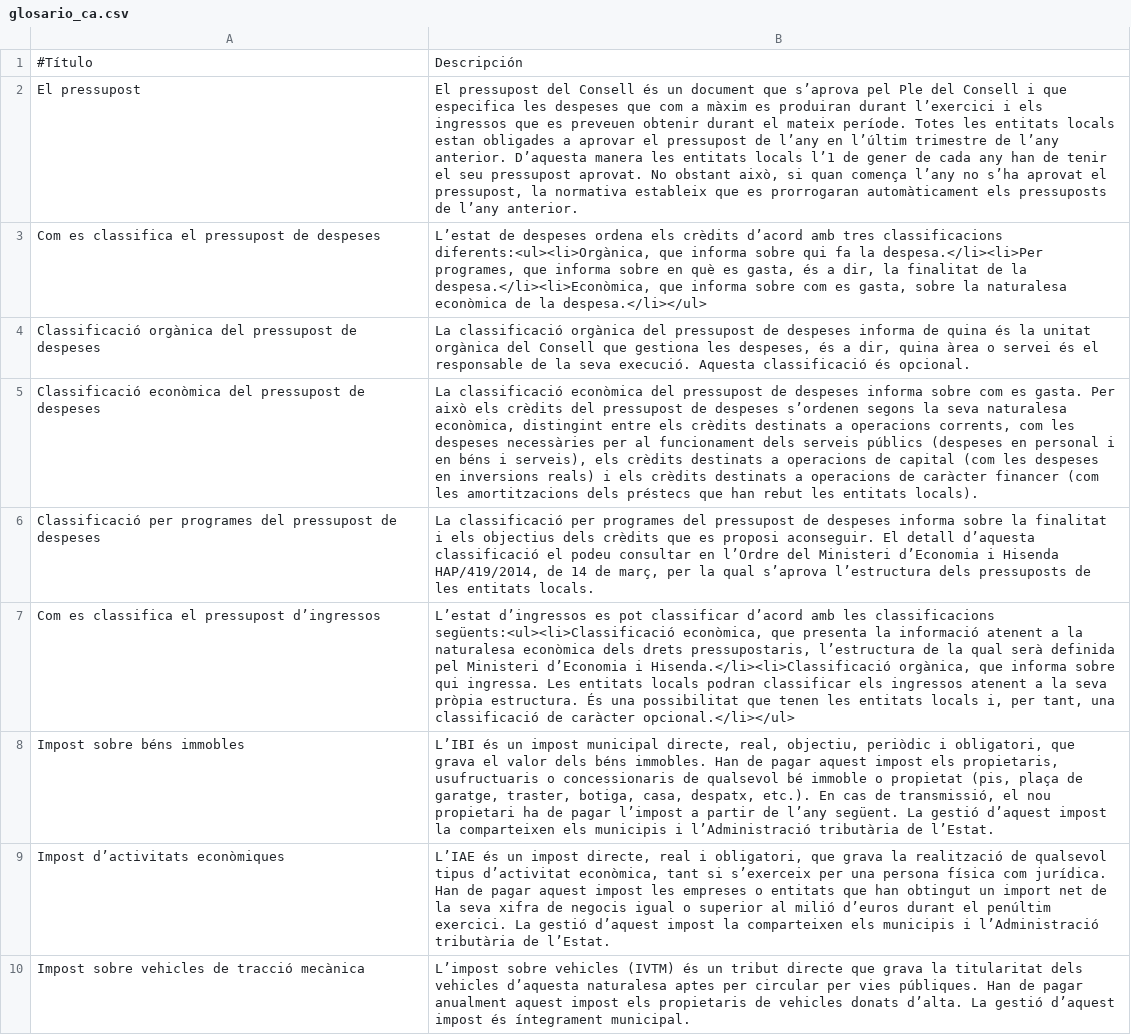
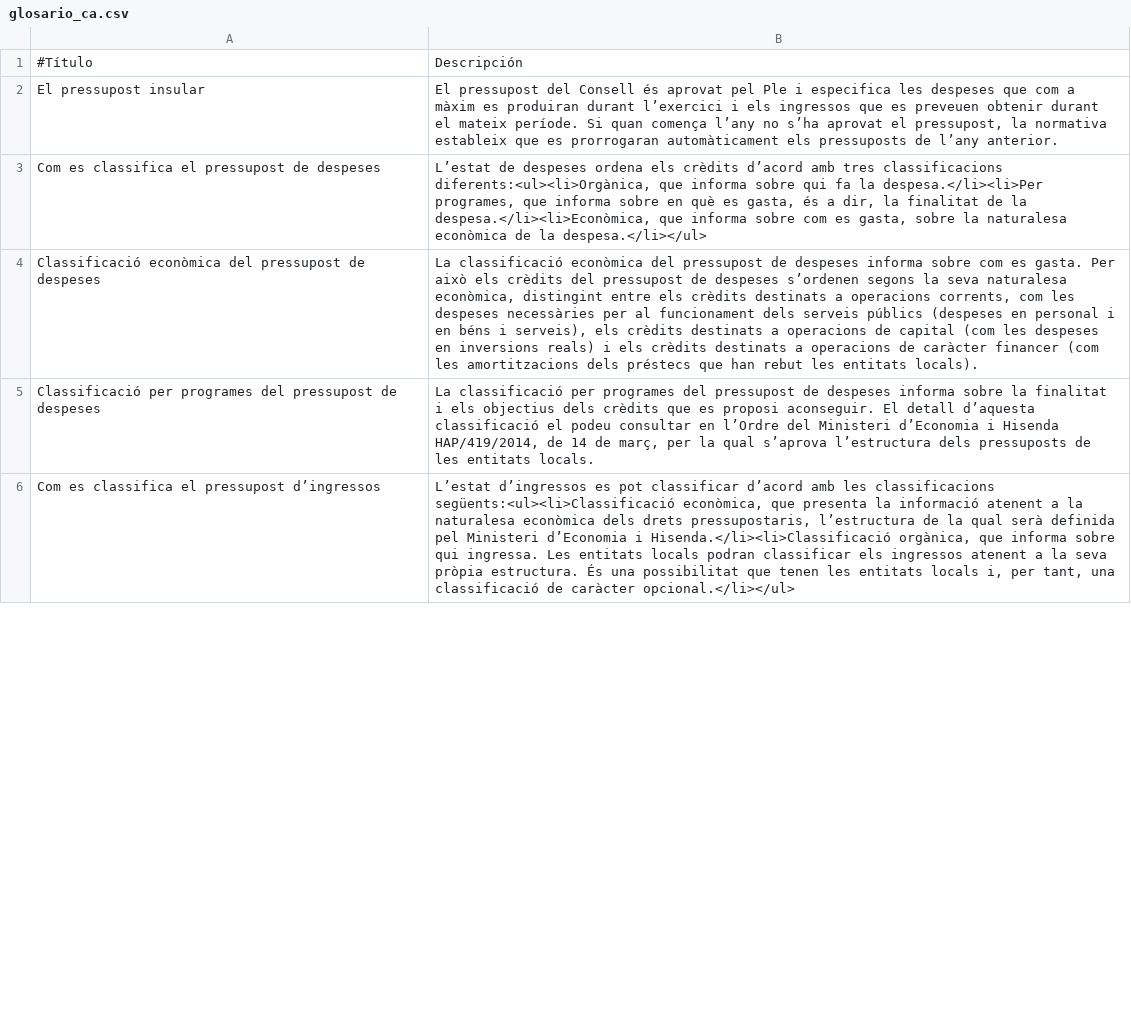
Before and after one commit to civio/presupuesto-menorca, a CSV file: data/glosario_ca.csv, drawn as a sheet; only a part is shown; removed rows and columns are numbered as before the commit, all else as after; the diff covers the shown part only; the diff names each change by its address in the sheet, - before the commit and + after, or states it on an @@ line.

Commit message:
Tweak glossary entries
civio/presupuesto-management#627

```diff
--- a/data/glosario_ca.csv
+++ b/data/glosario_ca.csv
-row 2: El pressupost | El pressupost del Consell és un document que s’aprova pel Ple del Consell i que especifica les despeses que com a màxim es produiran durant l’exercici i els ingressos que es preveuen obtenir durant el mateix període. Totes les entitats locals estan obligades a aprovar el pressupost de l’any en l’últim trimestre de l’any anterior. D’aquesta manera les entitats locals l’1 de gener de cada any han de tenir el seu pressupost aprovat. No obstant això, si quan comença l’any no s’ha aprovat el pressupost, la normativa estableix que es prorrogaran automàticament els pressuposts de l’any anterior.
+row 2: El pressupost insular | El pressupost del Consell és aprovat pel Ple i especifica les despeses que com a màxim es produiran durant l’exercici i els ingressos que es preveuen obtenir durant el mateix període. Si quan comença l’any no s’ha aprovat el pressupost, la normativa estableix que es prorrogaran automàticament els pressuposts de l’any anterior.
-row 4: Classificació orgànica del pressupost de despeses | La classificació orgànica del pressupost de despeses informa de quina és la unitat orgànica del Consell que gestiona les despeses, és a dir, quina àrea o servei és el responsable de la seva execució. Aquesta classificació és opcional.
-row 8: Impost sobre béns immobles | L’IBI és un impost municipal directe, real, objectiu, periòdic i obligatori, que grava el valor dels béns immobles. Han de pagar aquest impost els propietaris, usufructuaris o concessionaris de qualsevol bé immoble o propietat (pis, plaça de garatge, traster, botiga, casa, despatx, etc.). En cas de transmissió, el nou propietari ha de pagar l’impost a partir de l’any següent. La gestió d’aquest impost la comparteixen els municipis i l’Administració tributària de l’Estat.
-row 9: Impost d’activitats econòmiques | L’IAE és un impost directe, real i obligatori, que grava la realització de qualsevol tipus d’activitat econòmica, tant si s’exerceix per una persona física com jurídica. Han de pagar aquest impost les empreses o entitats que han obtingut un import net de la seva xifra de negocis igual o superior al milió d’euros durant el penúltim exercici. La gestió d’aquest impost la comparteixen els municipis i l’Administració tributària de l’Estat.
-row 10: Impost sobre vehicles de tracció mecànica | L’impost sobre vehicles (IVTM) és un tribut directe que grava la titularitat dels vehicles d’aquesta naturalesa aptes per circular per vies públiques. Han de pagar anualment aquest impost els propietaris de vehicles donats d’alta. La gestió d’aquest impost és íntegrament municipal.
```
Also changed, not shown: 3 removed rows and 5 edited cells elsewhere in this file, data/glosario_es.csv.
